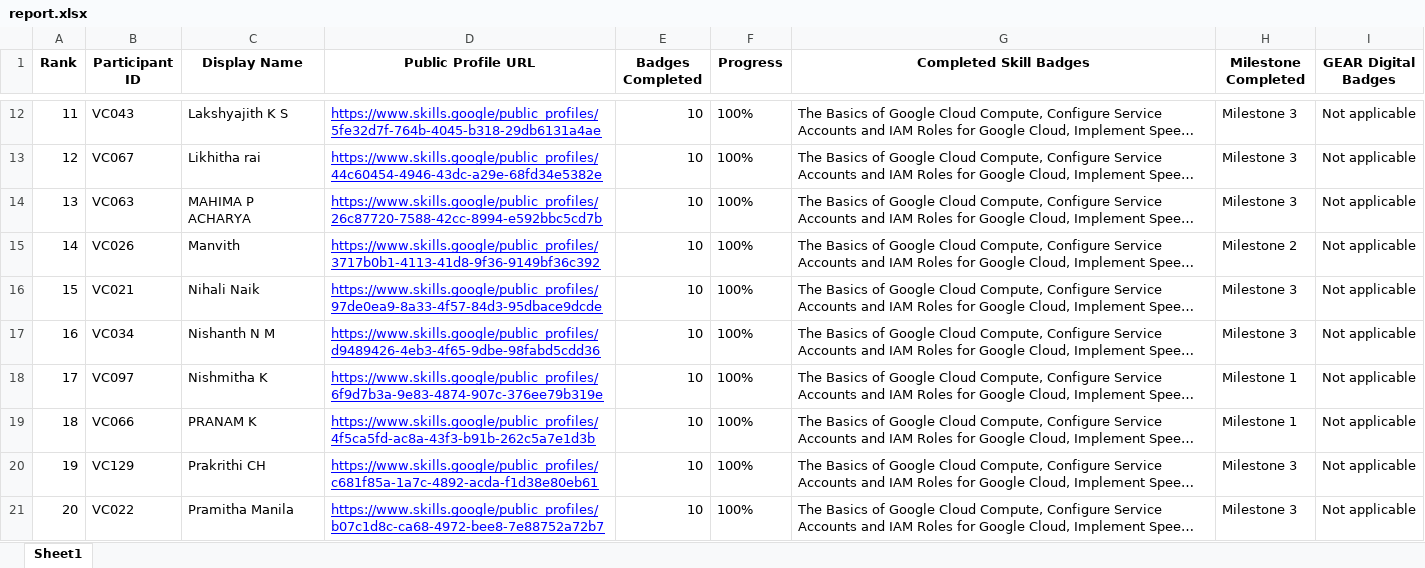
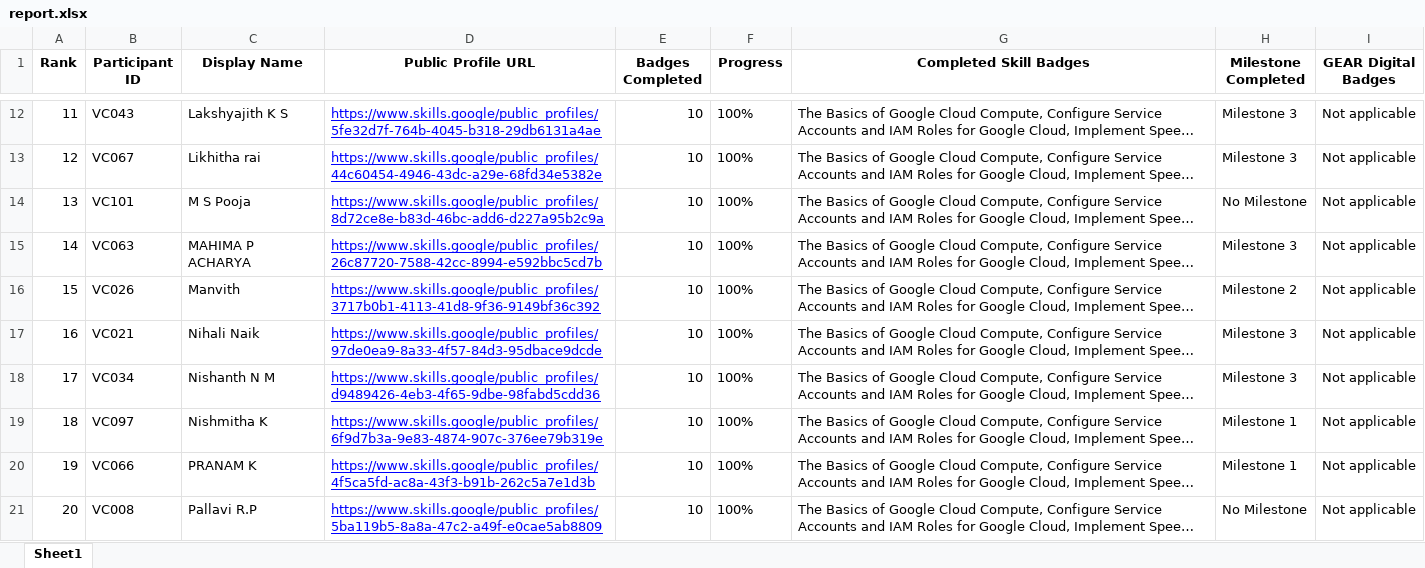
Before and after one commit to dishapoojary18/GDGoC-VC-Cloud-Leaderboard, an Excel workbook: report.xlsx, sheet Sheet1, drawn as a sheet; only a part is shown, gaps mark what is left out; long unchanged cells end in …; values as stored, in another font and other column widths than the file's, no borders; the diff covers the shown part only; the diff names each change by its address in the sheet, - before the commit and + after, or states it on an @@ line.

```diff
--- a/report.xlsx (sheet Sheet1)
+++ b/report.xlsx (sheet Sheet1)
-B14 (Participant ID): VC063
+B14 (Participant ID): VC101
-C14 (Display Name): MAHIMA P ACHARYA
+C14 (Display Name): M S Pooja
-D14 (Public Profile URL): https://www.skills.google/public_profiles/26c87720-7588-42cc-8994-e592bbc5cd7b
+D14 (Public Profile URL): https://www.skills.google/public_profiles/8d72ce8e-b83d-46bc-add6-d227a95b2c9a
-H14 (Milestone Completed): Milestone 3
+H14 (Milestone Completed): No Milestone
-B15 (Participant ID): VC026
+B15 (Participant ID): VC063
-C15 (Display Name): Manvith
+C15 (Display Name): MAHIMA P ACHARYA
-D15 (Public Profile URL): https://www.skills.google/public_profiles/3717b0b1-4113-41d8-9f36-9149bf36c392
+D15 (Public Profile URL): https://www.skills.google/public_profiles/26c87720-7588-42cc-8994-e592bbc5cd7b
-H15 (Milestone Completed): Milestone 2
+H15 (Milestone Completed): Milestone 3
-B16 (Participant ID): VC021
+B16 (Participant ID): VC026
-C16 (Display Name): Nihali Naik
+C16 (Display Name): Manvith
-D16 (Public Profile URL): https://www.skills.google/public_profiles/97de0ea9-8a33-4f57-84d3-95dbace9dcde
+D16 (Public Profile URL): https://www.skills.google/public_profiles/3717b0b1-4113-41d8-9f36-9149bf36c392
-H16 (Milestone Completed): Milestone 3
+H16 (Milestone Completed): Milestone 2
-B17 (Participant ID): VC034
+B17 (Participant ID): VC021
-C17 (Display Name): Nishanth N M
+C17 (Display Name): Nihali Naik
-D17 (Public Profile URL): https://www.skills.google/public_profiles/d9489426-4eb3-4f65-9dbe-98fabd5cdd36
+D17 (Public Profile URL): https://www.skills.google/public_profiles/97de0ea9-8a33-4f57-84d3-95dbace9dcde
-B18 (Participant ID): VC097
+B18 (Participant ID): VC034
-C18 (Display Name): Nishmitha K
+C18 (Display Name): Nishanth N M
-D18 (Public Profile URL): https://www.skills.google/public_profiles/6f9d7b3a-9e83-4874-907c-376ee79b319e
+D18 (Public Profile URL): https://www.skills.google/public_profiles/d9489426-4eb3-4f65-9dbe-98fabd5cdd36
-H18 (Milestone Completed): Milestone 1
+H18 (Milestone Completed): Milestone 3
-B19 (Participant ID): VC066
+B19 (Participant ID): VC097
-C19 (Display Name): PRANAM K
+C19 (Display Name): Nishmitha K
-D19 (Public Profile URL): https://www.skills.google/public_profiles/4f5ca5fd-ac8a-43f3-b91b-262c5a7e1d3b
+D19 (Public Profile URL): https://www.skills.google/public_profiles/6f9d7b3a-9e83-4874-907c-376ee79b319e
-B20 (Participant ID): VC129
+B20 (Participant ID): VC066
-C20 (Display Name): Prakrithi CH
+C20 (Display Name): PRANAM K
-D20 (Public Profile URL): https://www.skills.google/public_profiles/c681f85a-1a7c-4892-acda-f1d38e80eb61
+D20 (Public Profile URL): https://www.skills.google/public_profiles/4f5ca5fd-ac8a-43f3-b91b-262c5a7e1d3b
-H20 (Milestone Completed): Milestone 3
+H20 (Milestone Completed): Milestone 1
-B21 (Participant ID): VC022
+B21 (Participant ID): VC008
-C21 (Display Name): Pramitha Manila
+C21 (Display Name): Pallavi R.P
-D21 (Public Profile URL): https://www.skills.google/public_profiles/b07c1d8c-ca68-4972-bee8-7e88752a72b7
+D21 (Public Profile URL): https://www.skills.google/public_profiles/5ba119b5-8a8a-47c2-a49f-e0cae5ab8809
-H21 (Milestone Completed): Milestone 3
+H21 (Milestone Completed): No Milestone
```
Also changed, not shown: 587 edited cells elsewhere in this sheet, 2 other files.
